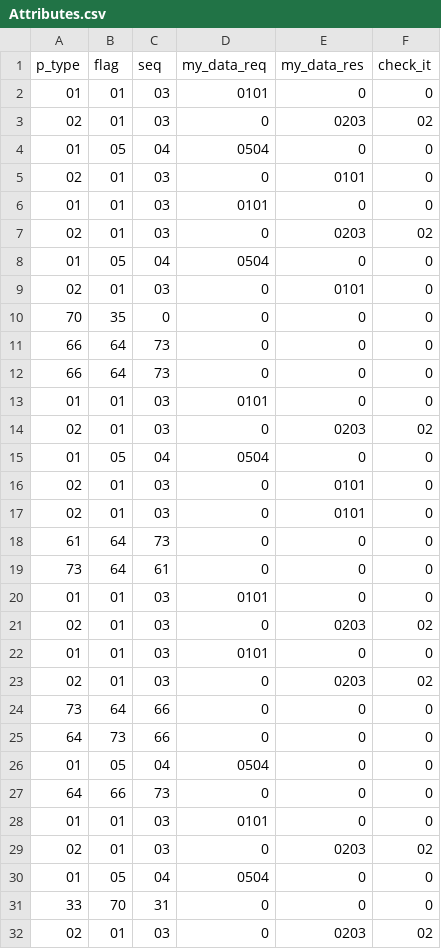
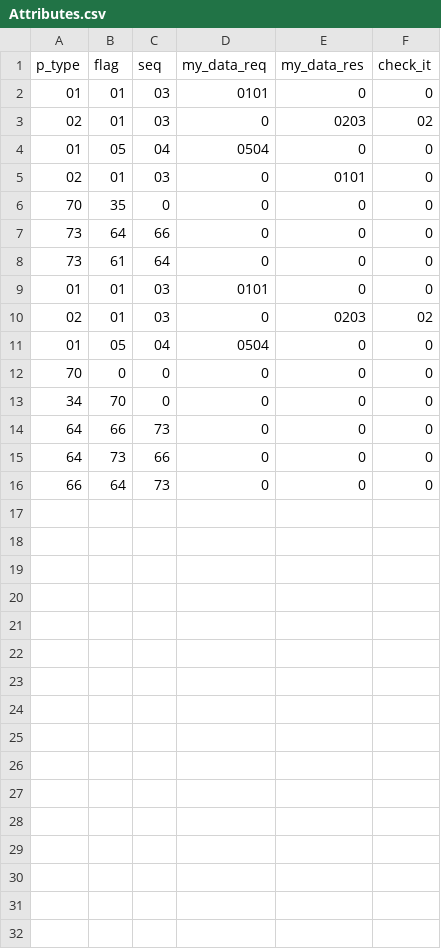
Before and after one commit to Roy-Carter/Analyzer, a CSV file: pcapreader/CsvFiles/Attributes.csv, drawn as a sheet; only a part is shown; the diff covers the shown part only.

```diff
--- a/pcapreader/CsvFiles/Attributes.csv
+++ b/pcapreader/CsvFiles/Attributes.csv
@@ -5,2 +5,5 @@ p_type,flag,seq,my_data_req,my_data_res,check_it
 02,01,03,0,0101,0
+70,35,0,0,0,0
+73,64,66,0,0,0
+73,61,64,0,0,0
 01,01,03,0101,0,0
@@ -8,25 +11,6 @@ p_type,flag,seq,my_data_req,my_data_res,check_it
 01,05,04,0504,0,0
-02,01,03,0,0101,0
-70,35,0,0,0,0
+70,0,0,0,0,0
+34,70,0,0,0,0
+64,66,73,0,0,0
+64,73,66,0,0,0
 66,64,73,0,0,0
-66,64,73,0,0,0
-01,01,03,0101,0,0
-02,01,03,0,0203,02
-01,05,04,0504,0,0
-02,01,03,0,0101,0
-02,01,03,0,0101,0
-61,64,73,0,0,0
-73,64,61,0,0,0
-01,01,03,0101,0,0
-02,01,03,0,0203,02
-01,01,03,0101,0,0
-02,01,03,0,0203,02
-73,64,66,0,0,0
-64,73,66,0,0,0
-01,05,04,0504,0,0
-64,66,73,0,0,0
-01,01,03,0101,0,0
-02,01,03,0,0203,02
-01,05,04,0504,0,0
-33,70,31,0,0,0
-02,01,03,0,0203,02
```
Also changed, not shown: 1 removed row elsewhere in this file, 8 other files.
